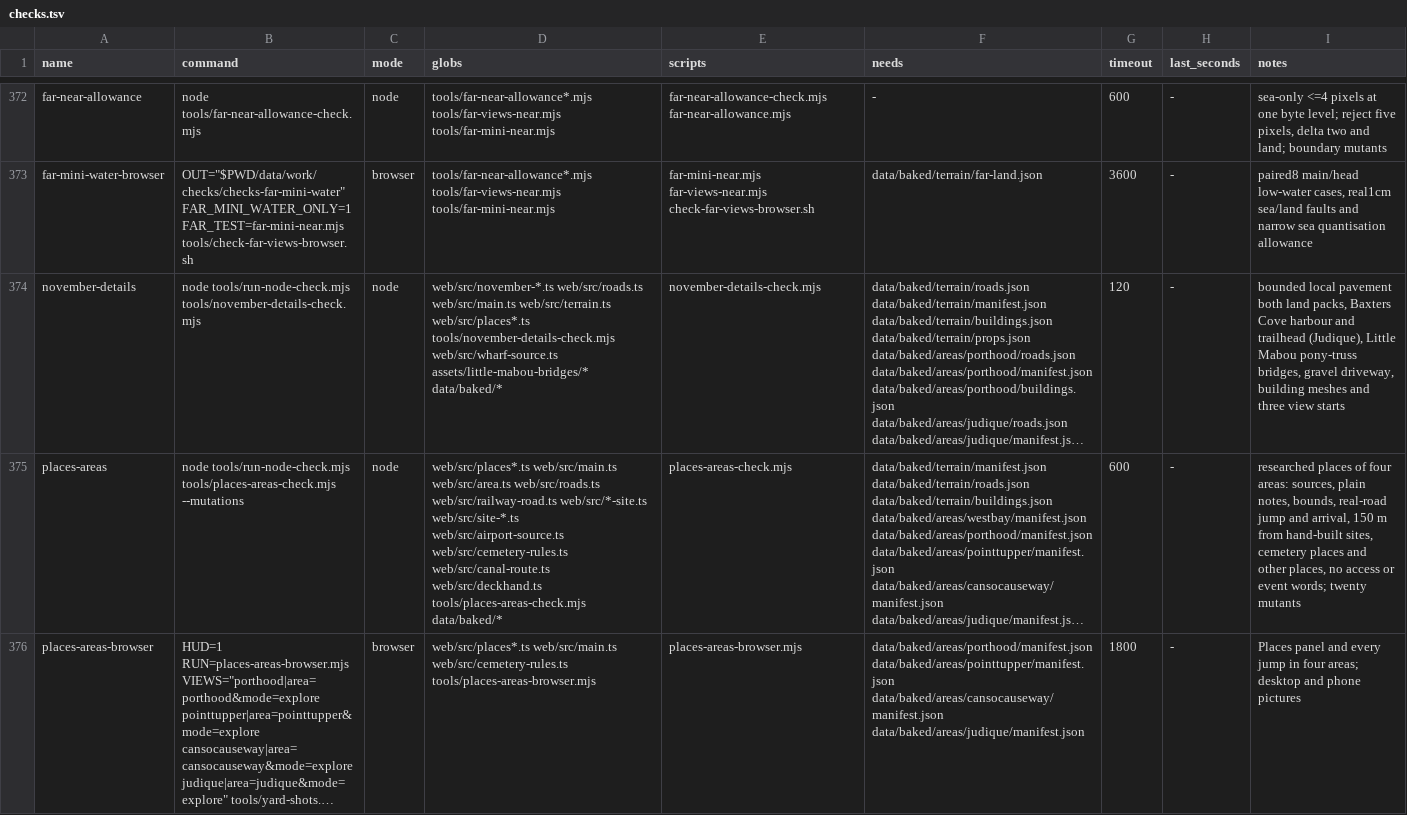
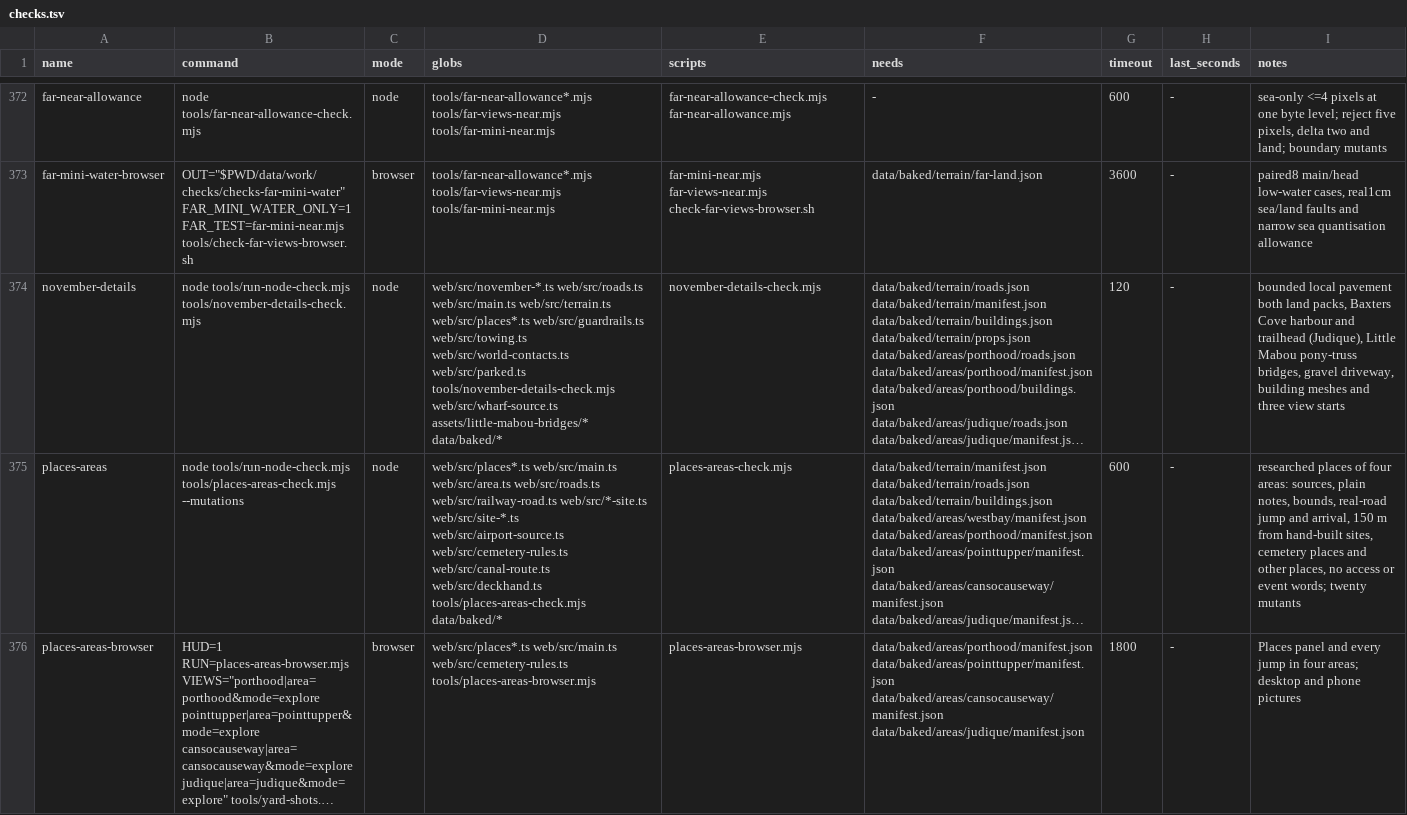
Before and after one commit to dfakkeldy/just-drive, a TSV file: tools/checks.tsv, drawn as a sheet; only a part is shown, gaps mark what is left out; long unchanged cells end in …; the diff names each change by its address in the sheet, - before the commit and + after, or states it on an @@ line.

Commit message:
Track zero-displacement ordinary impacts in trailer contact guard and update checks.tsv globs

```diff
--- a/tools/checks.tsv
+++ b/tools/checks.tsv
-D374 (globs): …web/src/terrain.ts web/src/places*.ts tools/november-details-check.mjs web/src/wharf-source.ts…
+D374 (globs): …web/src/terrain.ts web/src/places*.ts web/src/guardrails.ts web/src/towing.ts web/src/world-contacts.ts web/src/parked.ts tools/november-details-check.mjs web/src/wharf-source.ts…
```
Also changed, not shown: 4 other files.
